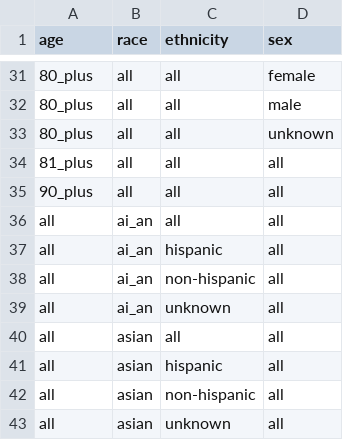
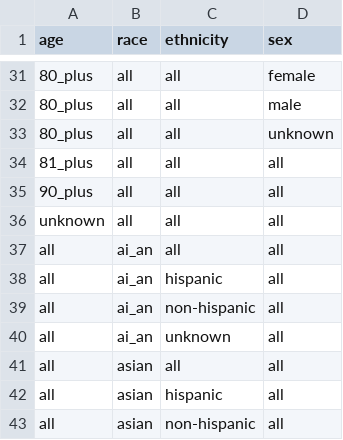
Before and after one commit to act-now-coalition/can-scrapers, a CSV file: can_tools/bootstrap_data/covid_demographics.csv, drawn as a sheet; only a part is shown, gaps mark what is left out; the shorter side is filled out with more unchanged rows; the diff names each change by its address in the sheet, - before the commit and + after, or states it on an @@ line.

```diff
--- a/can_tools/bootstrap_data/covid_demographics.csv
+++ b/can_tools/bootstrap_data/covid_demographics.csv
+row 36: unknown | all | all | all
```
Also changed, not shown: 5 other files.
